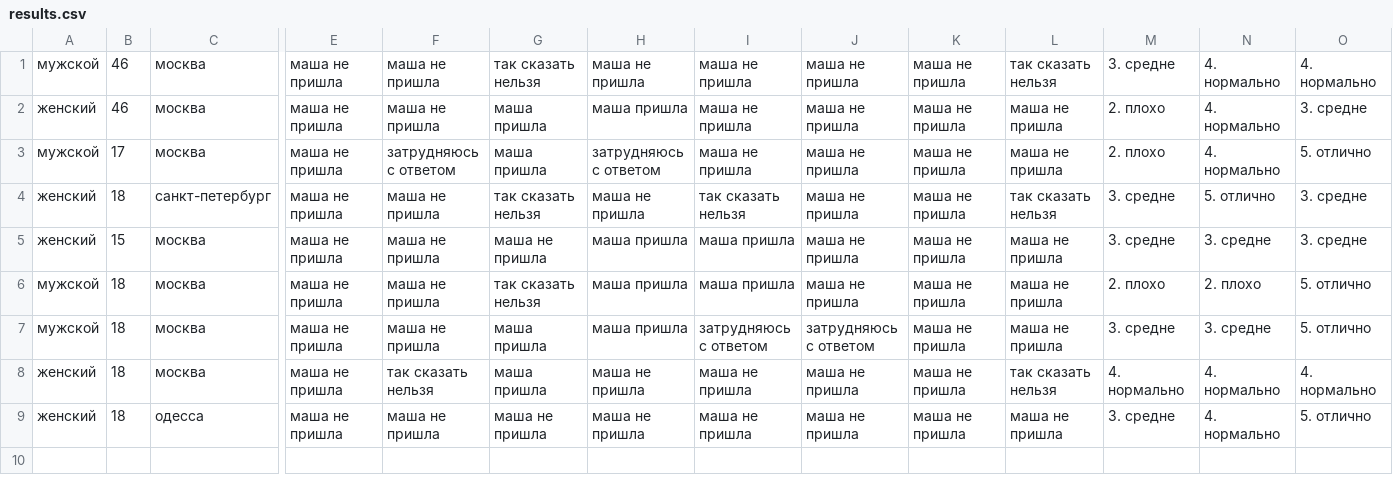
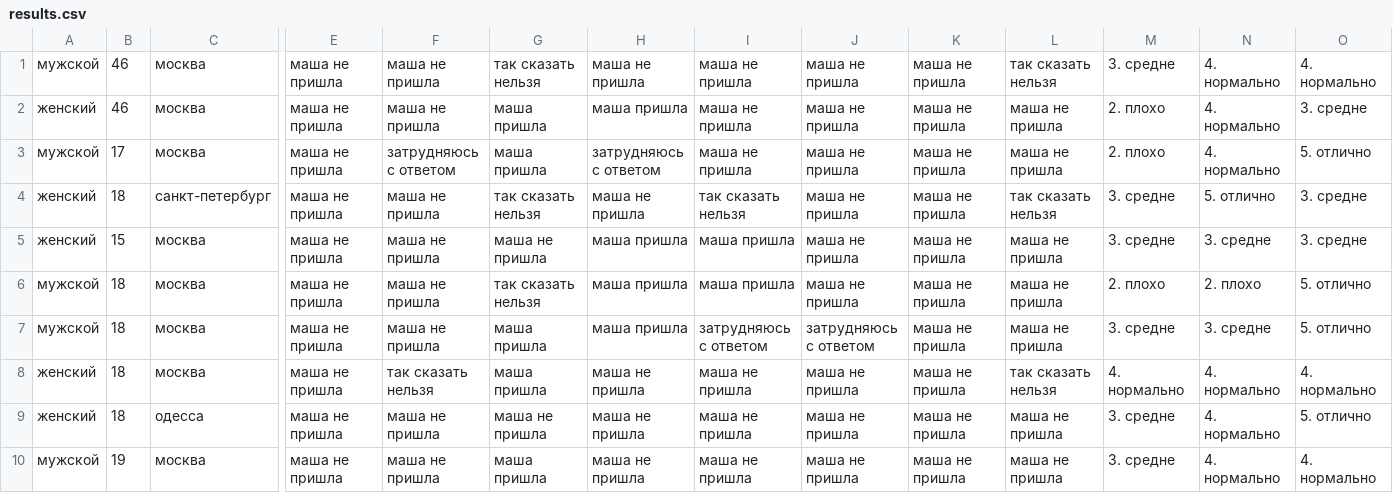
Before and after one commit to sukalov/homeworks_mkold, a CSV file: flask_project/results.csv, drawn as a sheet; only a part is shown, gaps mark what is left out; rows hold the shown columns only; the diff names each change by its address in the sheet, - before the commit and + after, or states it on an @@ line.

Commit message:
results
добавлены новые результаты

```diff
--- a/flask_project/results.csv
+++ b/flask_project/results.csv
+row 10: мужской | 19 | москва | маша не пришла | маша не пришла | маша пришла | маша не пришла | маша не пришла | маша не пришла | маша не пришла | маша не пришла | 3. средне | 4. нормально | 4. нормально
```
